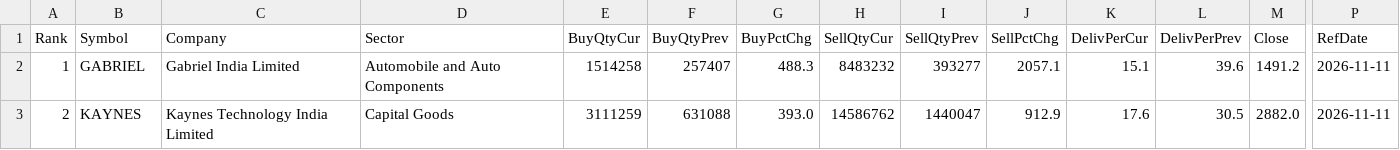
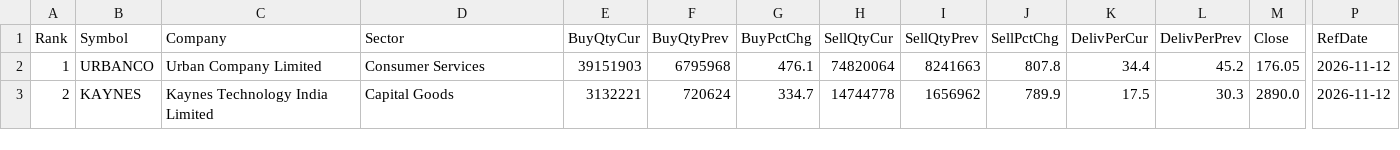
Before and after one commit to heartaltafhussain-lgtm/insti-tracker, a CSV file: INSTI_WeeklyTop5.csv, drawn as a sheet; only a part is shown, gaps mark what is left out; the diff covers the shown part only; the diff names each change by its address in the sheet, - before the commit and + after, or states it on an @@ line.

```diff
--- a/INSTI_WeeklyTop5.csv
+++ b/INSTI_WeeklyTop5.csv
-B2 (Symbol): GABRIEL
+B2 (Symbol): URBANCO
-C2 (Company): Gabriel India Limited
+C2 (Company): Urban Company Limited
-D2 (Sector): Automobile and Auto Components
+D2 (Sector): Consumer Services
-E2 (BuyQtyCur): 1514258
+E2 (BuyQtyCur): 39151903
-F2 (BuyQtyPrev): 257407
+F2 (BuyQtyPrev): 6795968
-G2 (BuyPctChg): 488.3
+G2 (BuyPctChg): 476.1
-H2 (SellQtyCur): 8483232
+H2 (SellQtyCur): 74820064
-I2 (SellQtyPrev): 393277
+I2 (SellQtyPrev): 8241663
-J2 (SellPctChg): 2057.1
+J2 (SellPctChg): 807.8
-K2 (DelivPerCur): 15.1
+K2 (DelivPerCur): 34.4
-L2 (DelivPerPrev): 39.6
+L2 (DelivPerPrev): 45.2
-M2 (Close): 1491.2
+M2 (Close): 176.05
-P2:P3 (RefDate): 2026-11-11
+P2:P3 (RefDate): 2026-11-12
-E3 (BuyQtyCur): 3111259
+E3 (BuyQtyCur): 3132221
-F3 (BuyQtyPrev): 631088
+F3 (BuyQtyPrev): 720624
-G3 (BuyPctChg): 393.0
+G3 (BuyPctChg): 334.7
-H3 (SellQtyCur): 14586762
+H3 (SellQtyCur): 14744778
-I3 (SellQtyPrev): 1440047
+I3 (SellQtyPrev): 1656962
-J3 (SellPctChg): 912.9
+J3 (SellPctChg): 789.9
-K3 (DelivPerCur): 17.6
+K3 (DelivPerCur): 17.5
-L3 (DelivPerPrev): 30.5
+L3 (DelivPerPrev): 30.3
-M3 (Close): 2882.0
+M3 (Close): 2890.0
```
Also changed, not shown: 39 edited cells elsewhere in this file, INSTI_Deals.csv, INSTI_FortnightlyTop5.csv, 5 other files.
